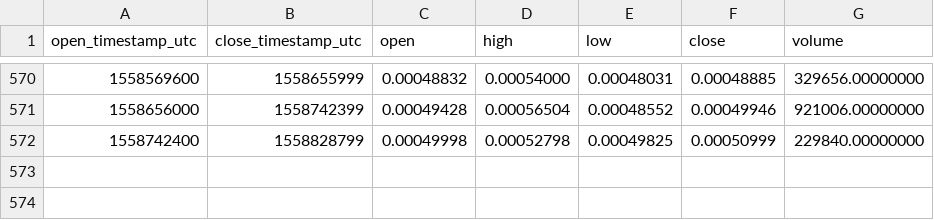
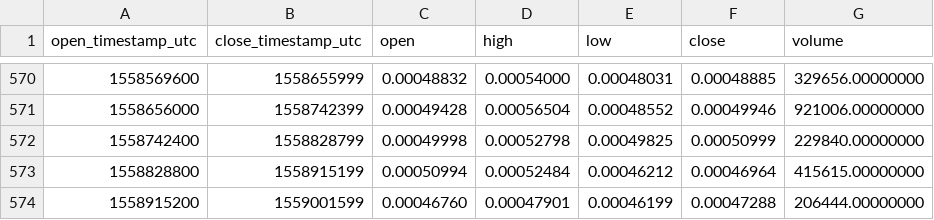
Before and after one commit to cryptobigbro/binance-POWRETH, a CSV file: binance-POWRETH-1d.csv, drawn as a sheet; only a part is shown, gaps mark what is left out.

Commit message:
Update OHLCV data.

```diff
--- a/binance-POWRETH-1d.csv
+++ b/binance-POWRETH-1d.csv
@@ -572 +572,3 @@ open_timestamp_utc,close_timestamp_utc,open,high,low,close,volume
 1558742400,1558828799,0.00049998,0.00052798,0.00049825,0.00050999,229840.00000000
+1558828800,1558915199,0.00050994,0.00052484,0.00046212,0.00046964,415615.00000000
+1558915200,1559001599,0.00046760,0.00047901,0.00046199,0.00047288,206444.00000000
```
Also changed, not shown: 1 other file.
